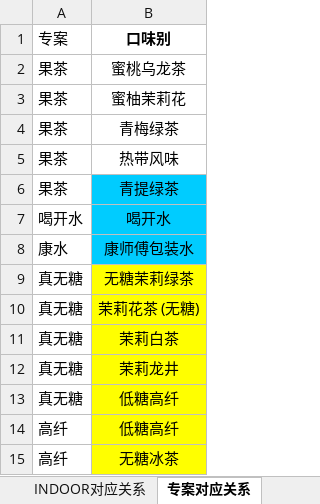
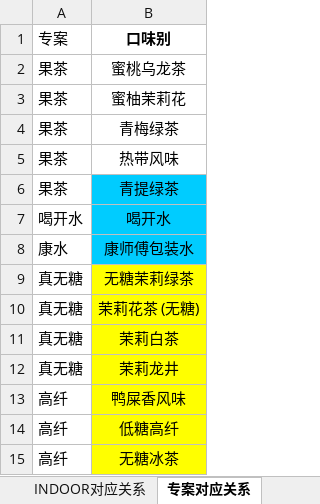
Before and after one commit to duoduo8853/bw-dashboard, an Excel workbook: BW数据.xlsx, sheet 专案对应关系, drawn as a sheet; values as stored, in another font and other column widths than the file's, no borders; removed rows and columns are numbered as before the commit, all else as after; the diff names each change by its address in the sheet, - before the commit and + after, or states it on an @@ line.

```diff
--- a/BW数据.xlsx (sheet 专案对应关系)
+++ b/BW数据.xlsx (sheet 专案对应关系)
-row 13: 真无糖 | 低糖高纤
+row 13: 高纤 | 鸭屎香风味
```
Also changed, not shown: sheet 出货-河北-部别, sheet 出货-天津-部别, hidden cells, charts or pictures, 1 other file.
